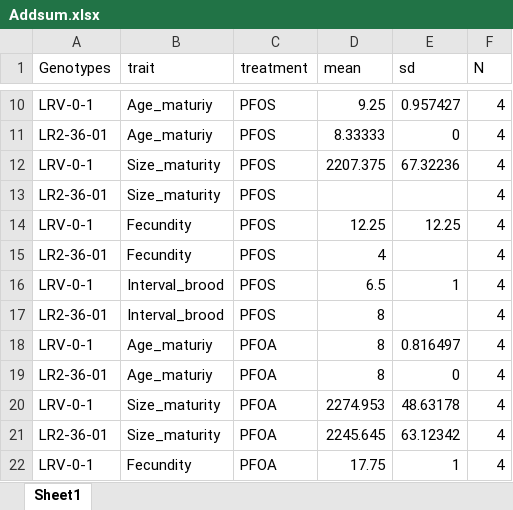
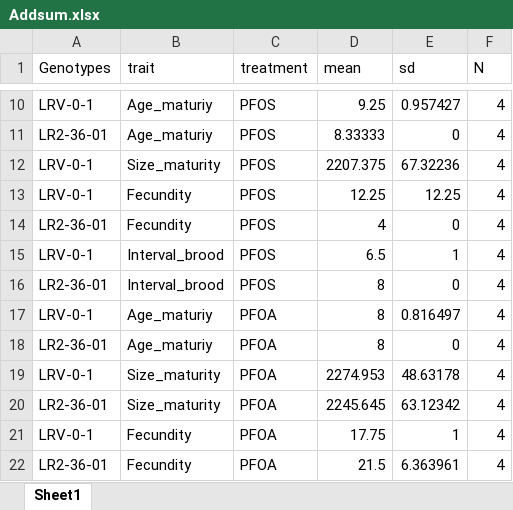
Before and after one commit to madbullahi/life-history-traits-analysis, an Excel workbook: Addsum.xlsx, sheet Sheet1, drawn as a sheet; only a part is shown, gaps mark what is left out; the shorter side is filled out with more unchanged rows; values as stored, in another font and other column widths than the file's, no borders; removed rows and columns are numbered as before the commit, all else as after; the diff names each change by its address in the sheet, - before the commit and + after, or states it on an @@ line.

Commit message:
Add files via upload

```diff
--- a/Addsum.xlsx (sheet Sheet1)
+++ b/Addsum.xlsx (sheet Sheet1)
-row 13: LR2-36-01 | Size_maturity | PFOS |  |  | 4
-E14 (sd): (empty)
+E14 (sd): 0
-E16 (sd): (empty)
+E16 (sd): 0
```
